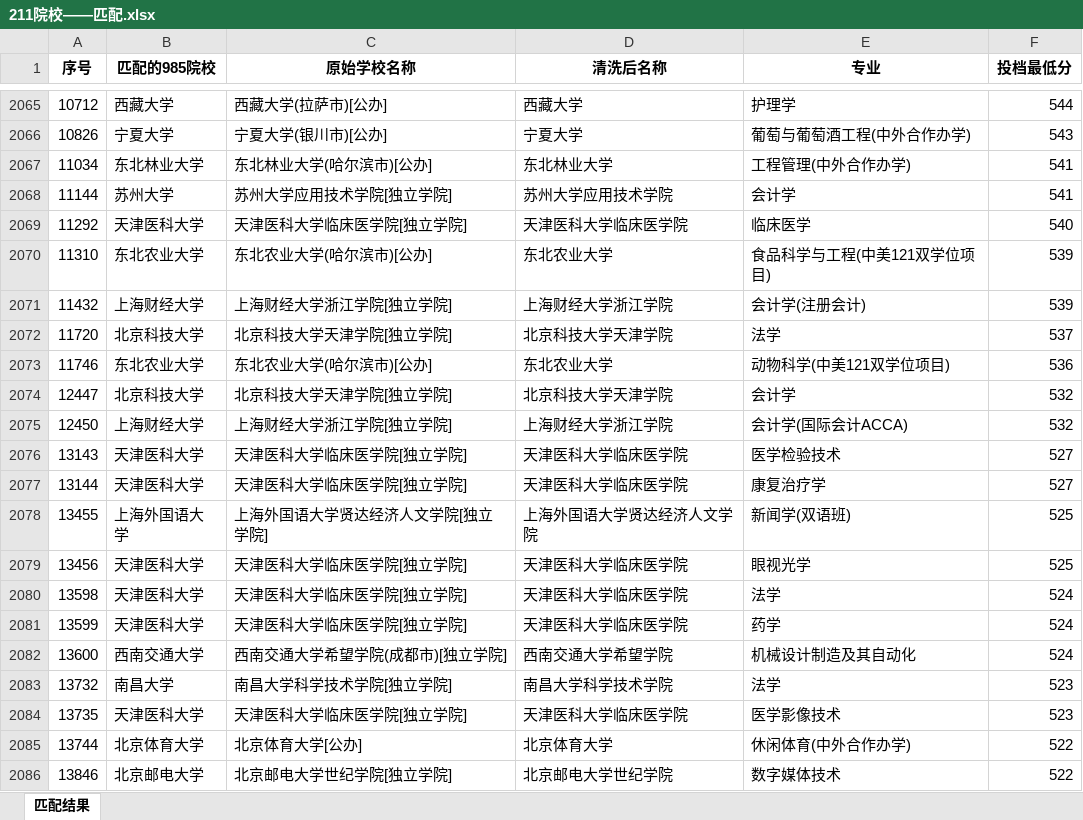
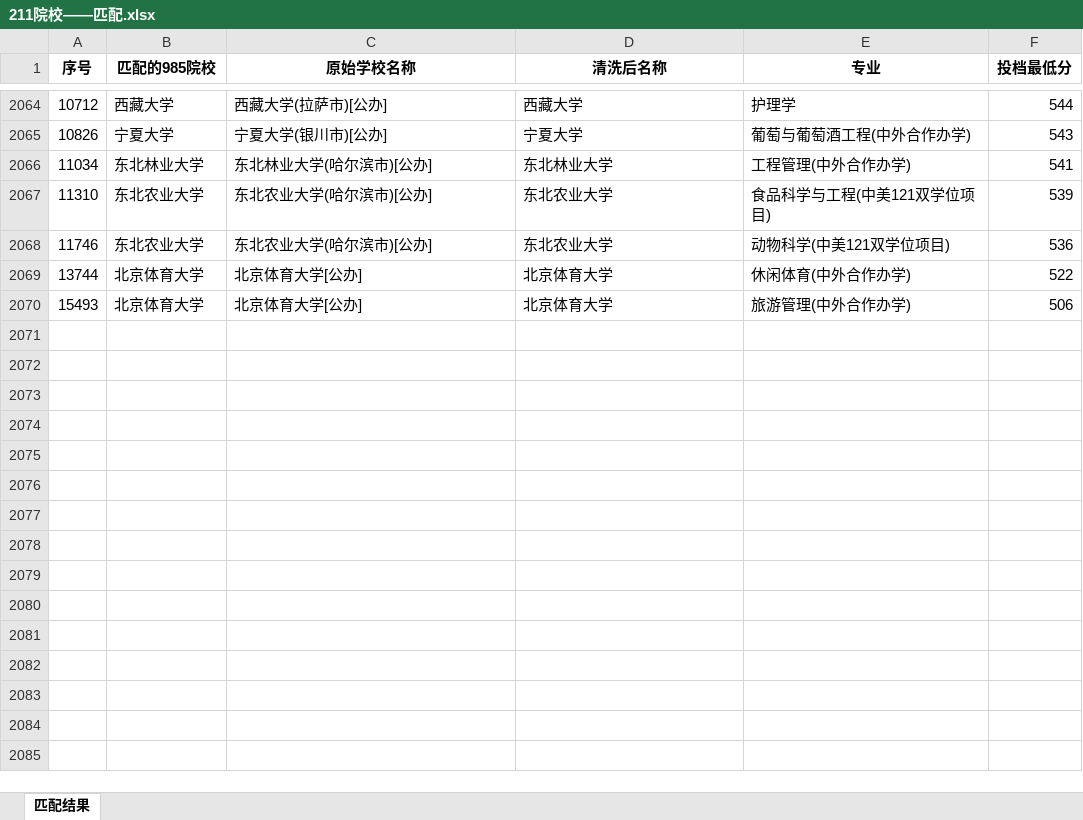
Before and after one commit to ibmliuyang/Python-100-Days, an Excel workbook: liuyang/liuenhao/gaokao/211院校——匹配.xlsx, sheet 匹配结果, drawn as a sheet; only a part is shown, gaps mark what is left out; the shorter side is filled out with more unchanged rows; values as stored, in another font and other column widths than the file's, no borders; the diff covers the shown part only; the diff names each change by its address in the sheet, - before the commit and + after, or states it on an @@ line.

```diff
--- a/liuyang/liuenhao/gaokao/211院校——匹配.xlsx (sheet 匹配结果)
+++ b/liuyang/liuenhao/gaokao/211院校——匹配.xlsx (sheet 匹配结果)
-row 2068: 11144 | 苏州大学 | 苏州大学应用技术学院[独立学院] | 苏州大学应用技术学院 | 会计学 | 541
-row 2069: 11292 | 天津医科大学 | 天津医科大学临床医学院[独立学院] | 天津医科大学临床医学院 | 临床医学 | 540
-row 2071: 11432 | 上海财经大学 | 上海财经大学浙江学院[独立学院] | 上海财经大学浙江学院 | 会计学(注册会计) | 539
-row 2072: 11720 | 北京科技大学 | 北京科技大学天津学院[独立学院] | 北京科技大学天津学院 | 法学 | 537
-row 2074: 12447 | 北京科技大学 | 北京科技大学天津学院[独立学院] | 北京科技大学天津学院 | 会计学 | 532
-row 2075: 12450 | 上海财经大学 | 上海财经大学浙江学院[独立学院] | 上海财经大学浙江学院 | 会计学(国际会计ACCA) | 532
-row 2076: 13143 | 天津医科大学 | 天津医科大学临床医学院[独立学院] | 天津医科大学临床医学院 | 医学检验技术 | 527
-row 2077: 13144 | 天津医科大学 | 天津医科大学临床医学院[独立学院] | 天津医科大学临床医学院 | 康复治疗学 | 527
-row 2078: 13455 | 上海外国语大学 | 上海外国语大学贤达经济人文学院[独立学院] | 上海外国语大学贤达经济人文学院 | 新闻学(双语班) | 525
-row 2079: 13456 | 天津医科大学 | 天津医科大学临床医学院[独立学院] | 天津医科大学临床医学院 | 眼视光学 | 525
-row 2080: 13598 | 天津医科大学 | 天津医科大学临床医学院[独立学院] | 天津医科大学临床医学院 | 法学 | 524
-row 2081: 13599 | 天津医科大学 | 天津医科大学临床医学院[独立学院] | 天津医科大学临床医学院 | 药学 | 524
-row 2082: 13600 | 西南交通大学 | 西南交通大学希望学院(成都市)[独立学院] | 西南交通大学希望学院 | 机械设计制造及其自动化 | 524
-row 2083: 13732 | 南昌大学 | 南昌大学科学技术学院[独立学院] | 南昌大学科学技术学院 | 法学 | 523
-row 2084: 13735 | 天津医科大学 | 天津医科大学临床医学院[独立学院] | 天津医科大学临床医学院 | 医学影像技术 | 523
-row 2086: 13846 | 北京邮电大学 | 北京邮电大学世纪学院[独立学院] | 北京邮电大学世纪学院 | 数字媒体技术 | 522
```
Also changed, not shown: 182 removed rows elsewhere in this sheet, liuyang/liuenhao/gaokao/985院校——匹配.xlsx, 6 other files.
